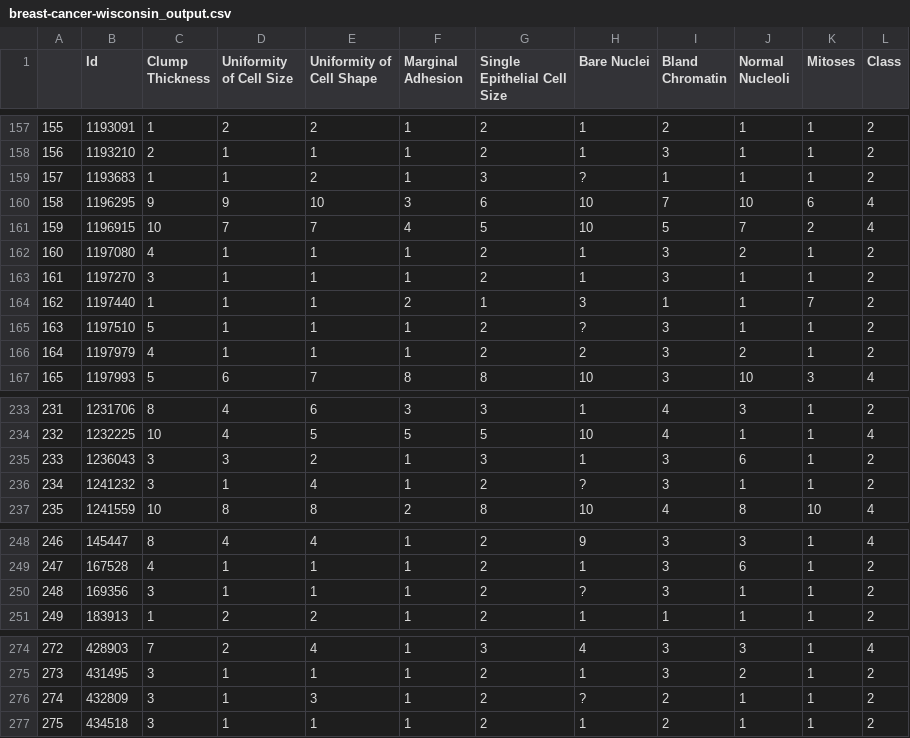
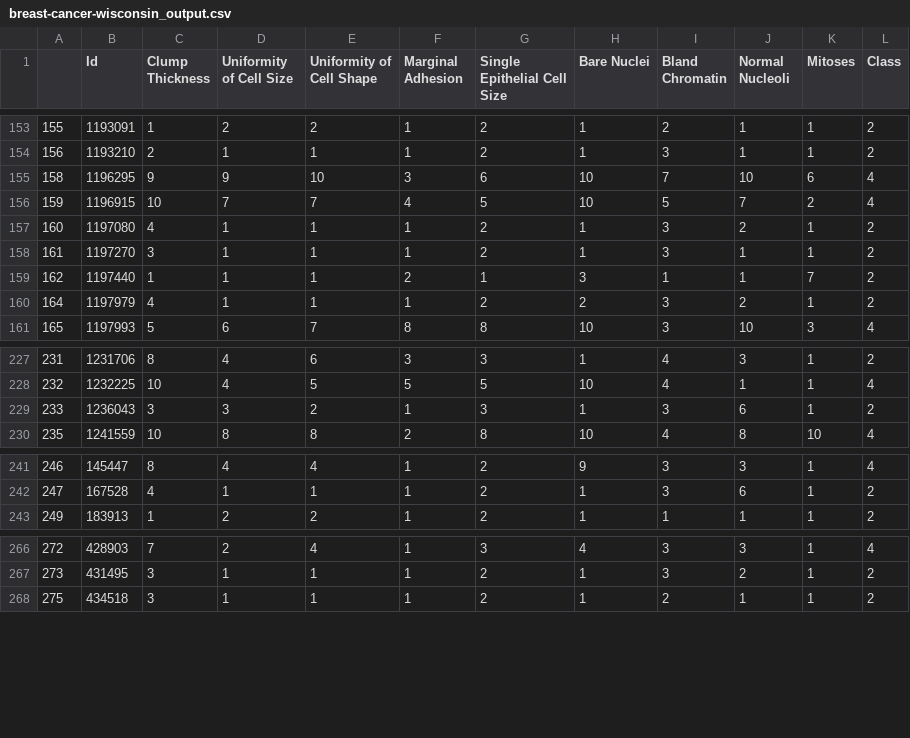
Before and after one commit to CategorIAN/CSCI447_Project_1, a CSV file: breast-cancer-wisconsin_output.csv, drawn as a sheet; only a part is shown, gaps mark what is left out; the diff covers the shown part only.

```diff
--- a/breast-cancer-wisconsin_output.csv
+++ b/breast-cancer-wisconsin_output.csv
@@ -158,3 +154,2 @@
 156,1193210,2,1,1,1,2,1,3,1,1,2
-157,1193683,1,1,2,1,3,?,1,1,1,2
 158,1196295,9,9,10,3,6,10,7,10,6,4
@@ -164,3 +159,2 @@
 162,1197440,1,1,1,2,1,3,1,1,7,2
-163,1197510,5,1,1,1,2,?,3,1,1,2
 164,1197979,4,1,1,1,2,2,3,2,1,2
@@ -235,3 +229,2 @@
 233,1236043,3,3,2,1,3,1,3,6,1,2
-234,1241232,3,1,4,1,2,?,3,1,1,2
 235,1241559,10,8,8,2,8,10,4,8,10,4
@@ -249,3 +242,2 @@
 247,167528,4,1,1,1,2,1,3,6,1,2
-248,169356,3,1,1,1,2,?,3,1,1,2
 249,183913,1,2,2,1,2,1,1,1,1,2
@@ -275,3 +267,2 @@
 273,431495,3,1,1,1,2,1,3,2,1,2
-274,432809,3,1,3,1,2,?,2,1,1,2
 275,434518,3,1,1,1,2,1,2,1,1,2
```
Also changed, not shown: 11 removed rows elsewhere in this file, 5 other files.
